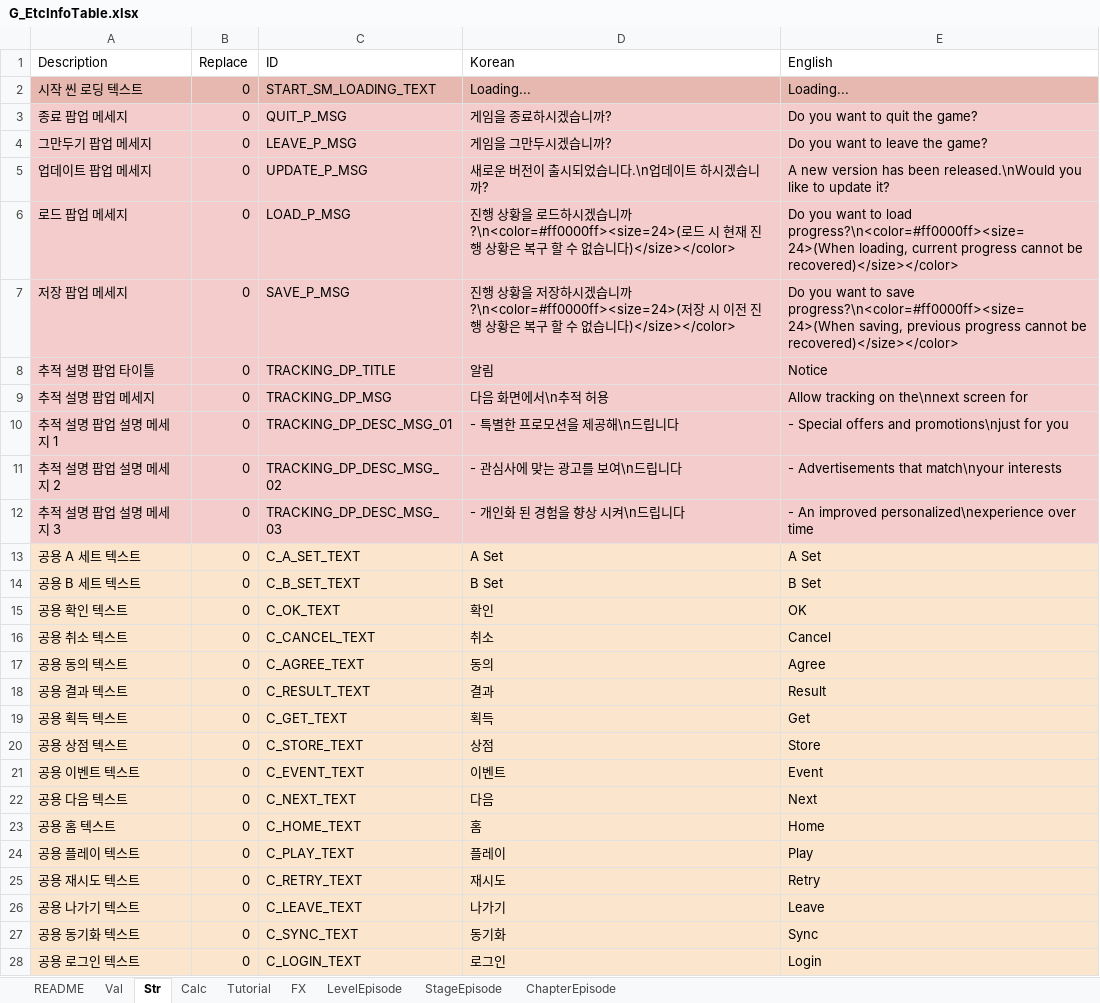
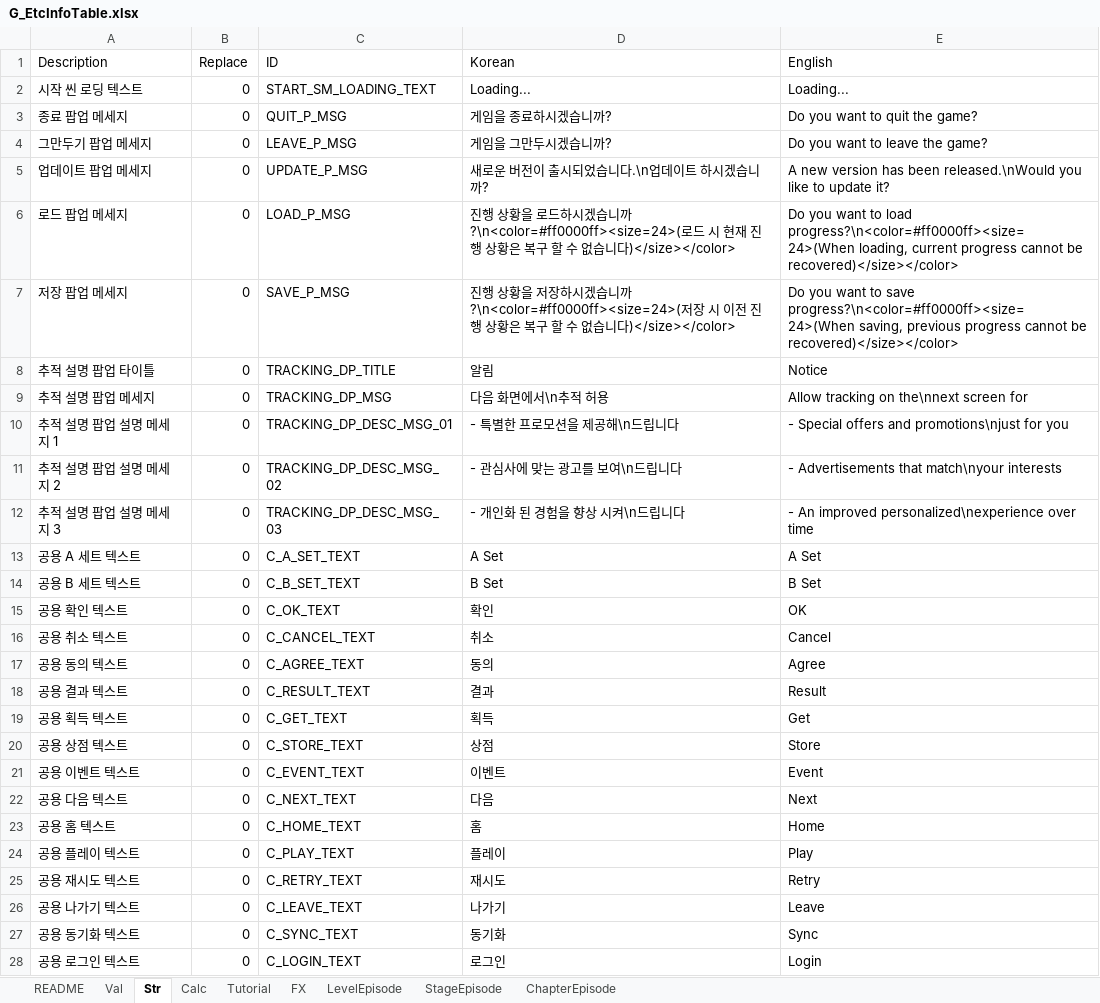
Before and after one commit to devmodle/0300000001.module_unitypackages, an Excel workbook: Client/Templates/Tables/EtcInfo/G_EtcInfoTable.xlsx, sheet Str, drawn as a sheet; only a part is shown; values as stored, in another font and other column widths than the file's, no borders; charts and pictures not drawn; the diff covers the shown part only; the diff names each change by its address in the sheet, - before the commit and + after, or states it on an @@ line.

```diff
--- a/Client/Templates/Tables/EtcInfo/G_EtcInfoTable.xlsx (sheet Str)
+++ b/Client/Templates/Tables/EtcInfo/G_EtcInfoTable.xlsx (sheet Str)
-A2:E2 fill: #E6B8AF
+A2:E2 fill: none
-A3:E12 fill: #F4CCCC
+A3:E12 fill: none
-A13:E28 fill: #FCE5CD
+A13:E28 fill: none
```
Also changed, not shown: cell formats elsewhere in this sheet, Client/Templates/Tables/AbilityInfo/G_AbilityInfoTable.xlsx, Client/Templates/Tables/ItemInfo/G_ItemInfoTable.xlsx, 11 other files.
